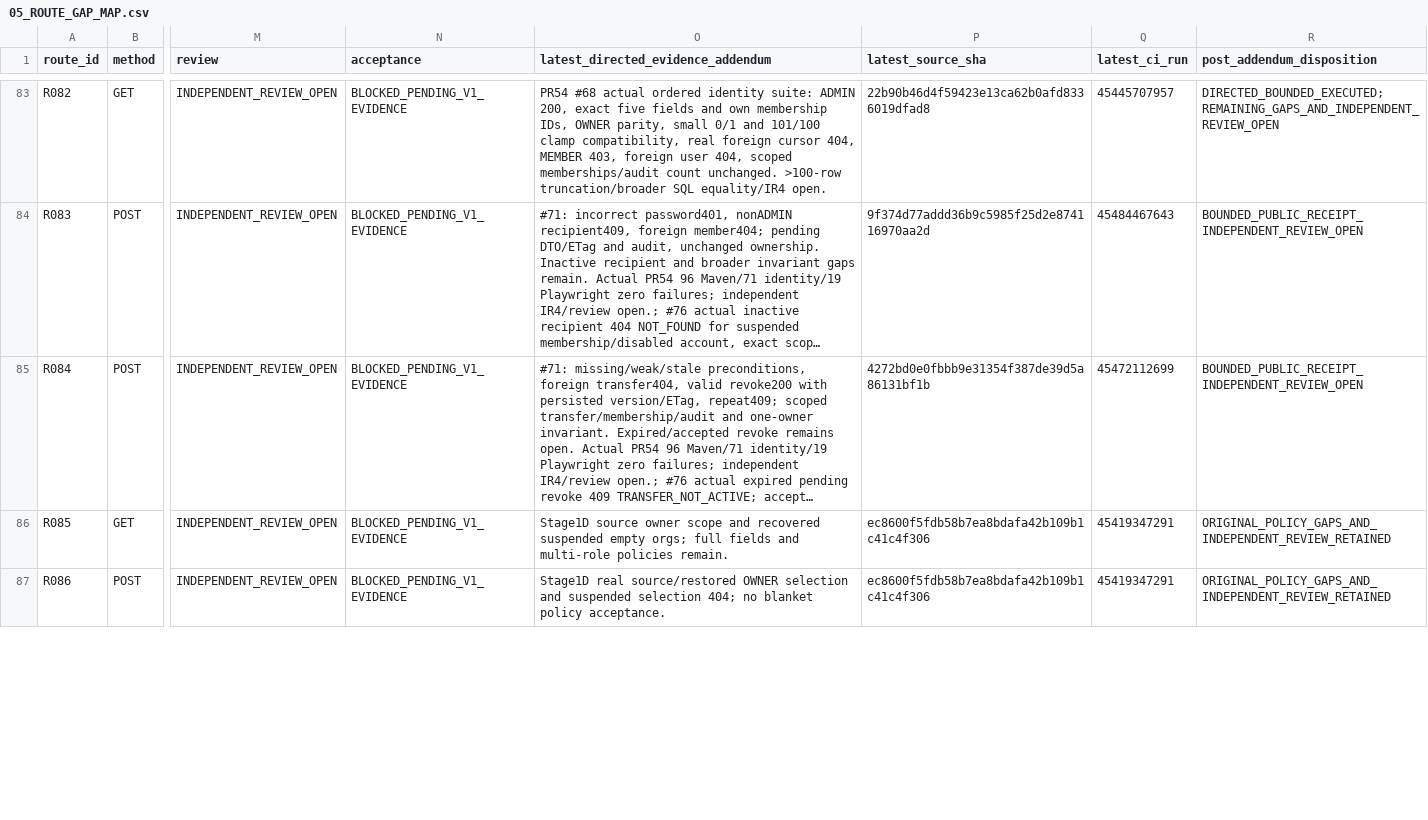
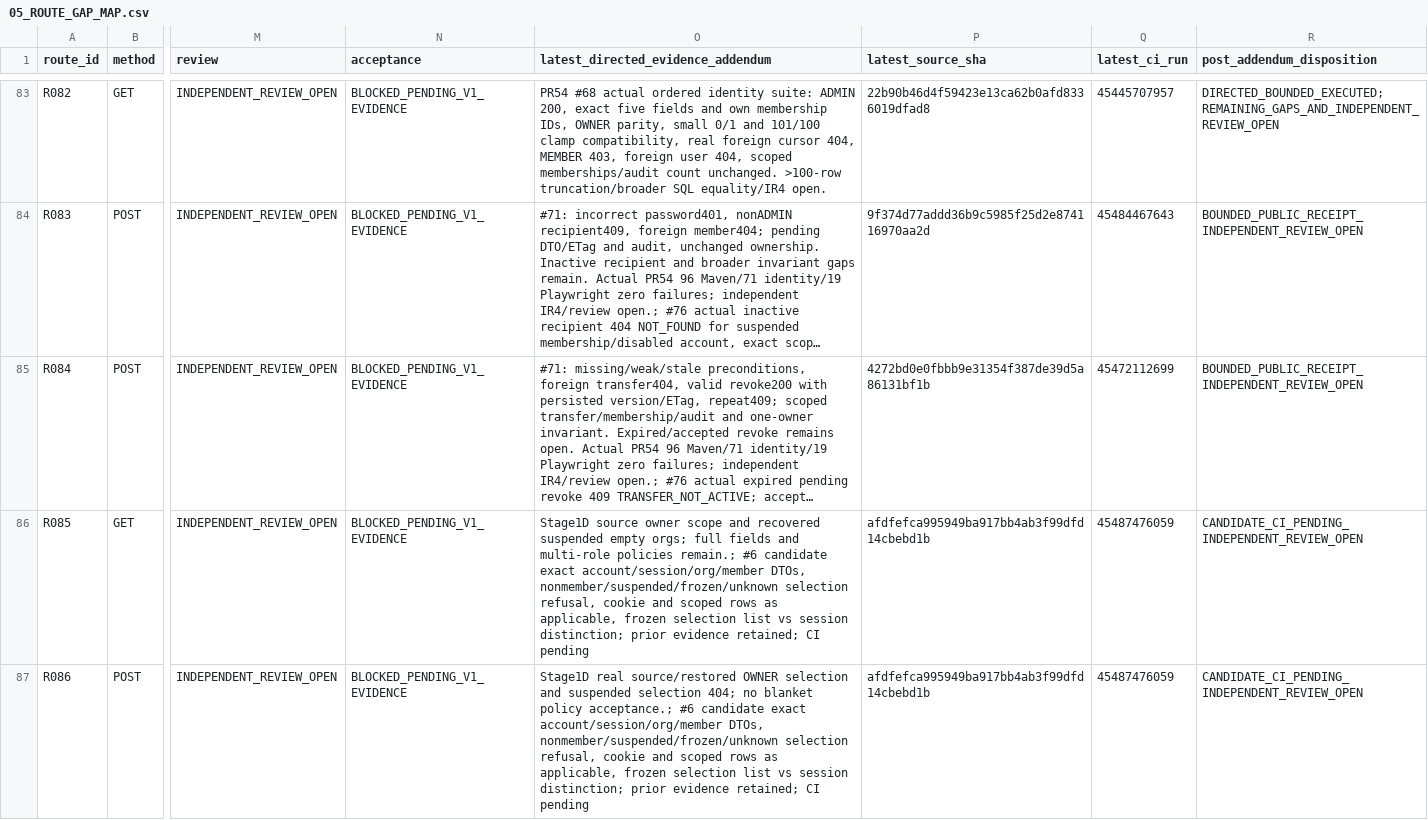
Before and after one commit to newonathe/OrgResource, a CSV file: docs/handoffs/claude-local-execution-2026-11-24/05_ROUTE_GAP_MAP.csv, drawn as a sheet; only a part is shown, gaps mark what is left out; long unchanged cells end in …; the diff covers the shown part only; the diff names each change by its address in the sheet, - before the commit and + after, or states it on an @@ line.

Commit message:
docs: reconcile route gap and integration preflight indexes

```diff
--- a/docs/handoffs/claude-local-execution-2026-11-24/05_ROUTE_GAP_MAP.csv
+++ b/docs/handoffs/claude-local-execution-2026-11-24/05_ROUTE_GAP_MAP.csv
-O86: …multi-role policies remain.
+O86: …multi-role policies remain.; #6 candidate exact account/session/org/member DTOs, nonmember/suspended/frozen/unknown selection refusal, cookie and scoped rows as applicable, frozen selection list vs session distinction; prior evidence retained; CI pending
-P86:P87 (latest_source_sha): ec8600f5fdb58b7ea8bdafa42b109b1c41c4f306
+P86:P87 (latest_source_sha): afdfefca995949ba917bb4ab3f99dfd14cbebd1b
-Q86:Q87 (latest_ci_run): 45419347291
+Q86:Q87 (latest_ci_run): 45487476059
-R86:R87 (post_addendum_disposition): ORIGINAL_POLICY_GAPS_AND_INDEPENDENT_REVIEW_RETAINED
+R86:R87 (post_addendum_disposition): CANDIDATE_CI_PENDING_INDEPENDENT_REVIEW_OPEN
-O87: …blanket policy acceptance.
+O87: …blanket policy acceptance.; #6 candidate exact account/session/org/member DTOs, nonmember/suspended/frozen/unknown selection refusal, cookie and scoped rows as applicable, frozen selection list vs session distinction; prior evidence retained; CI pending
```
Also changed, not shown: 8 edited cells elsewhere in this file, 4 other files.
